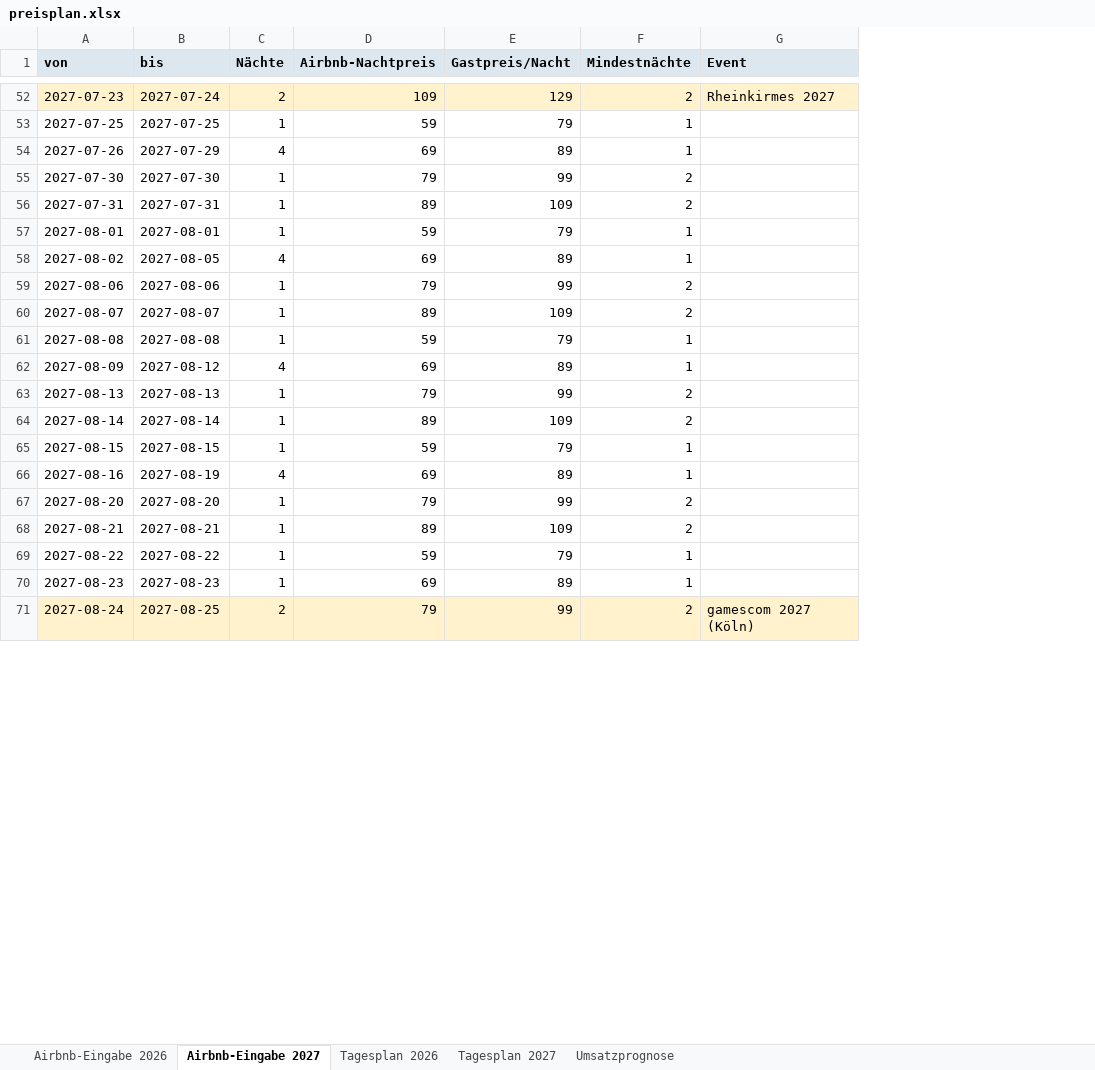
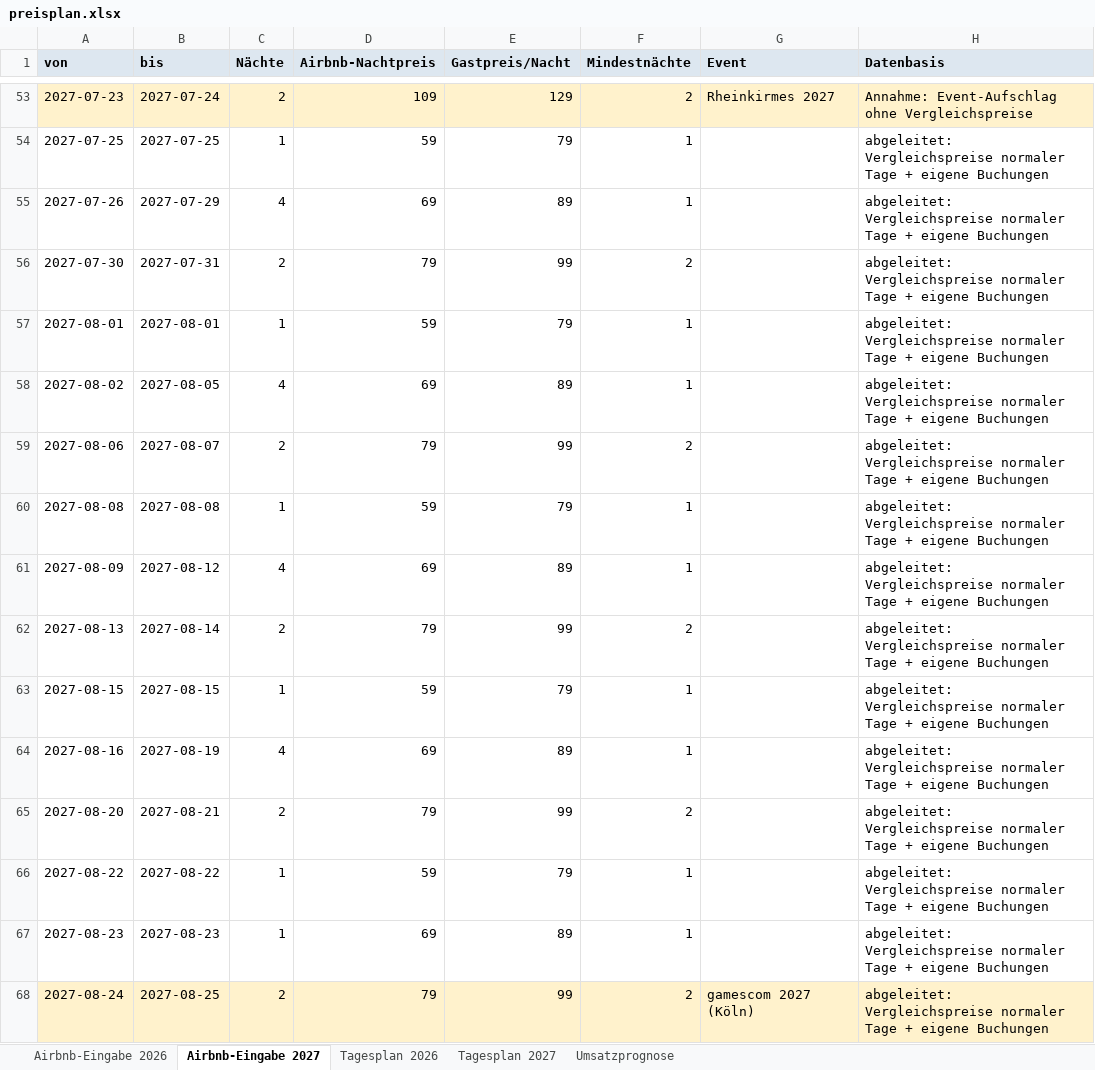
Before and after one commit to marketingmkeu-arch/MKEU-Ecom, an Excel workbook: airbnb-pricing/output/preisplan.xlsx, sheet Airbnb-Eingabe 2027, drawn as a sheet; only a part is shown, gaps mark what is left out; values as stored, in another font and other column widths than the file's, no borders; removed rows and columns are numbered as before the commit, all else as after; the diff covers the shown part only; the diff names each change by its address in the sheet, - before the commit and + after, or states it on an @@ line.

```diff
--- a/airbnb-pricing/output/preisplan.xlsx (sheet Airbnb-Eingabe 2027)
+++ b/airbnb-pricing/output/preisplan.xlsx (sheet Airbnb-Eingabe 2027)
+column H (Datenbasis), rows 53-68: Annahme: Event-Aufschlag ohne Vergleichspreise | abgeleitet: Vergleichspreise normaler Tage + eigene Buchungen | abgeleitet: Vergleichspreise normaler Tage + eigene Buchungen | abgeleitet: Vergleichspreise normaler Tage + eigene Buchungen | abgeleitet: Vergleichspreise normaler Tage + eigene Buchungen | abgeleitet: Vergleichspreise normaler Tage + eigene Buchungen | abgeleitet: Vergleichspreise normaler Tage + eigene Buchungen | abgeleitet: Vergleichspreise normaler Tage + eigene Buchungen | abgeleitet: Vergleichspreise normaler Tage + eigene Buchungen | abgeleitet: Vergleichspreise normaler Tage + eigene Buchungen | abgeleitet: Vergleichspreise normaler Tage + eigene Buchungen | abgeleitet: Vergleichspreise normaler Tage + eigene Buchungen | abgeleitet: Vergleichspreise normaler Tage + eigene Buchungen | abgeleitet: Vergleichspreise normaler Tage + eigene Buchungen | abgeleitet: Vergleichspreise normaler Tage + eigene Buchungen | abgeleitet: Vergleichspreise normaler Tage + eigene Buchungen
-B56 (bis): 2027-07-30
+B56 (bis): 2027-07-31
-C56 (Nächte): 1
+C56 (Nächte): 2
-row 56: 2027-07-31 | 2027-07-31 | 1 | 89 | 109 | 2
-B59 (bis): 2027-08-06
+B59 (bis): 2027-08-07
-C59 (Nächte): 1
+C59 (Nächte): 2
-row 60: 2027-08-07 | 2027-08-07 | 1 | 89 | 109 | 2
-B62 (bis): 2027-08-13
+B62 (bis): 2027-08-14
-C62 (Nächte): 1
+C62 (Nächte): 2
-row 64: 2027-08-14 | 2027-08-14 | 1 | 89 | 109 | 2
-B65 (bis): 2027-08-20
+B65 (bis): 2027-08-21
-C65 (Nächte): 1
+C65 (Nächte): 2
-row 68: 2027-08-21 | 2027-08-21 | 1 | 89 | 109 | 2
```
Also changed, not shown: 5 added rows, 8 removed rows and 84 edited cells elsewhere in this sheet, sheet Tagesplan 2027, sheet Tagesplan 2026, sheet Airbnb-Eingabe 2026, sheet Umsatzprognose, 13 other files.
